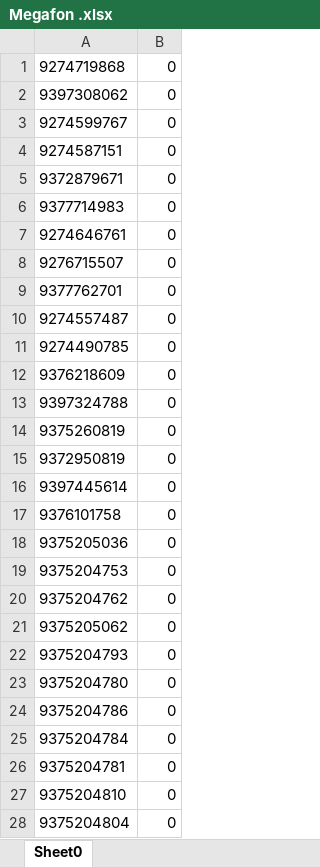
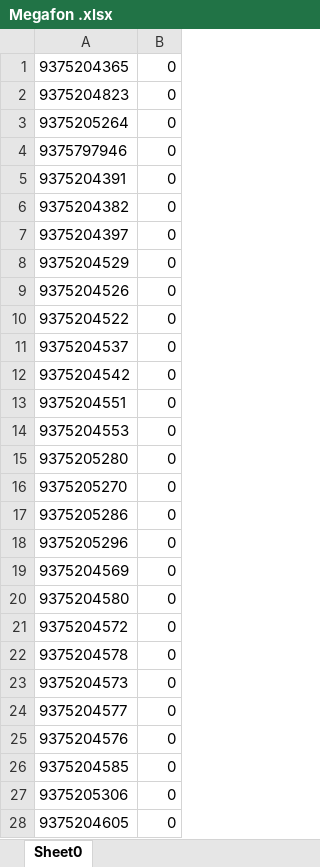
Before and after one commit to i-gabdrahmanov/PhoneCollectApp, an Excel workbook: Megafon .xlsx, sheet Sheet0, drawn as a sheet; only a part is shown; values as stored, in another font and other column widths than the file's, no borders; the diff covers the shown part only; the diff names each change by its address in the sheet, - before the commit and + after, or states it on an @@ line.

```diff
--- a/Megafon .xlsx (sheet Sheet0)
+++ b/Megafon .xlsx (sheet Sheet0)
-A1: 9274719868
+A1: 9375204365
-A2: 9397308062
+A2: 9375204823
-A3: 9274599767
+A3: 9375205264
-A4: 9274587151
+A4: 9375797946
-A5: 9372879671
+A5: 9375204391
-A6: 9377714983
+A6: 9375204382
-A7: 9274646761
+A7: 9375204397
-A8: 9276715507
+A8: 9375204529
-A9: 9377762701
+A9: 9375204526
-A10: 9274557487
+A10: 9375204522
-A11: 9274490785
+A11: 9375204537
-A12: 9376218609
+A12: 9375204542
-A13: 9397324788
+A13: 9375204551
-A14: 9375260819
+A14: 9375204553
-A15: 9372950819
+A15: 9375205280
-A16: 9397445614
+A16: 9375205270
-A17: 9376101758
+A17: 9375205286
-A18: 9375205036
+A18: 9375205296
-A19: 9375204753
+A19: 9375204569
-A20: 9375204762
+A20: 9375204580
-A21: 9375205062
+A21: 9375204572
-A22: 9375204793
+A22: 9375204578
-A23: 9375204780
+A23: 9375204573
-A24: 9375204786
+A24: 9375204577
-A25: 9375204784
+A25: 9375204576
-A26: 9375204781
+A26: 9375204585
-A27: 9375204810
+A27: 9375205306
-A28: 9375204804
+A28: 9375204605
```
Also changed, not shown: 17 added rows, 18 removed rows, 4 moved rows and 26 edited cells elsewhere in this sheet, 7 other files.
